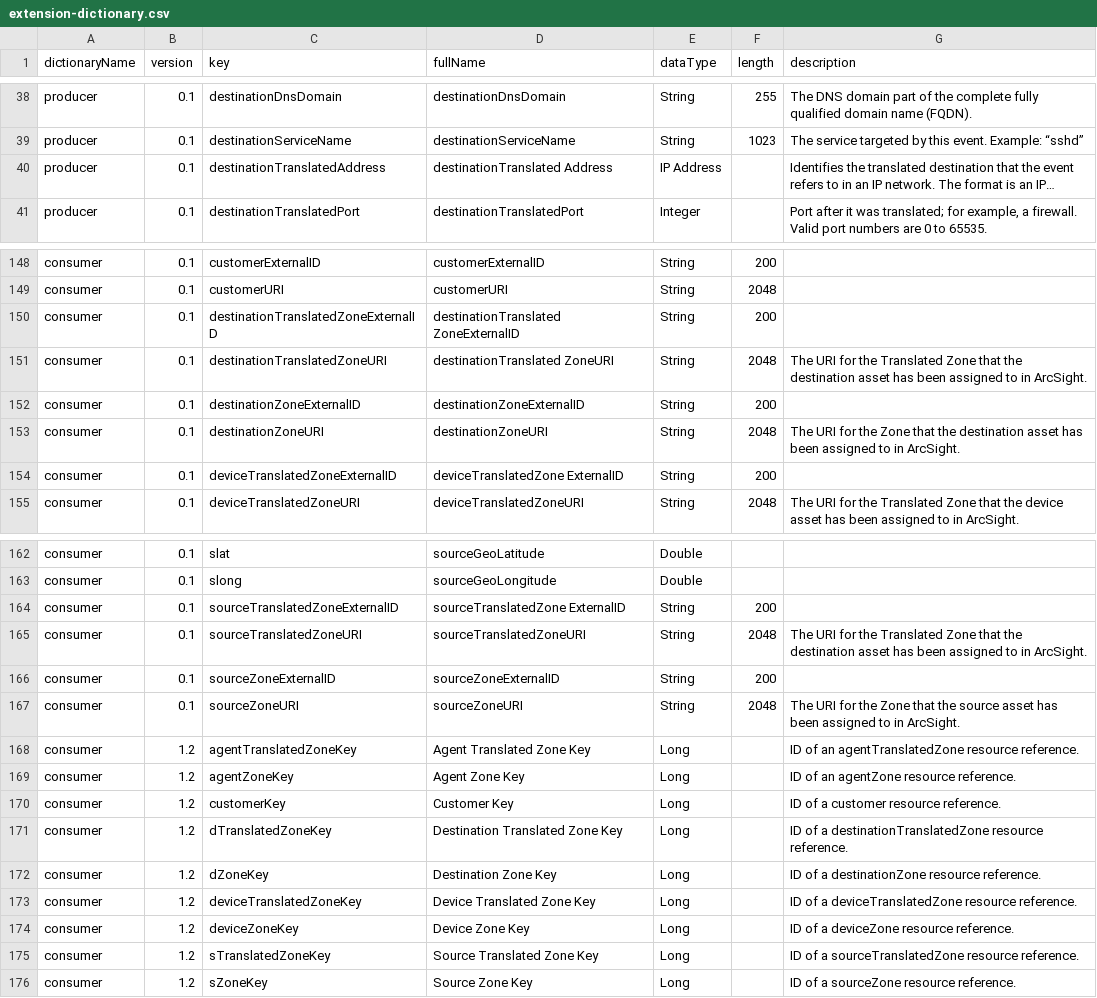
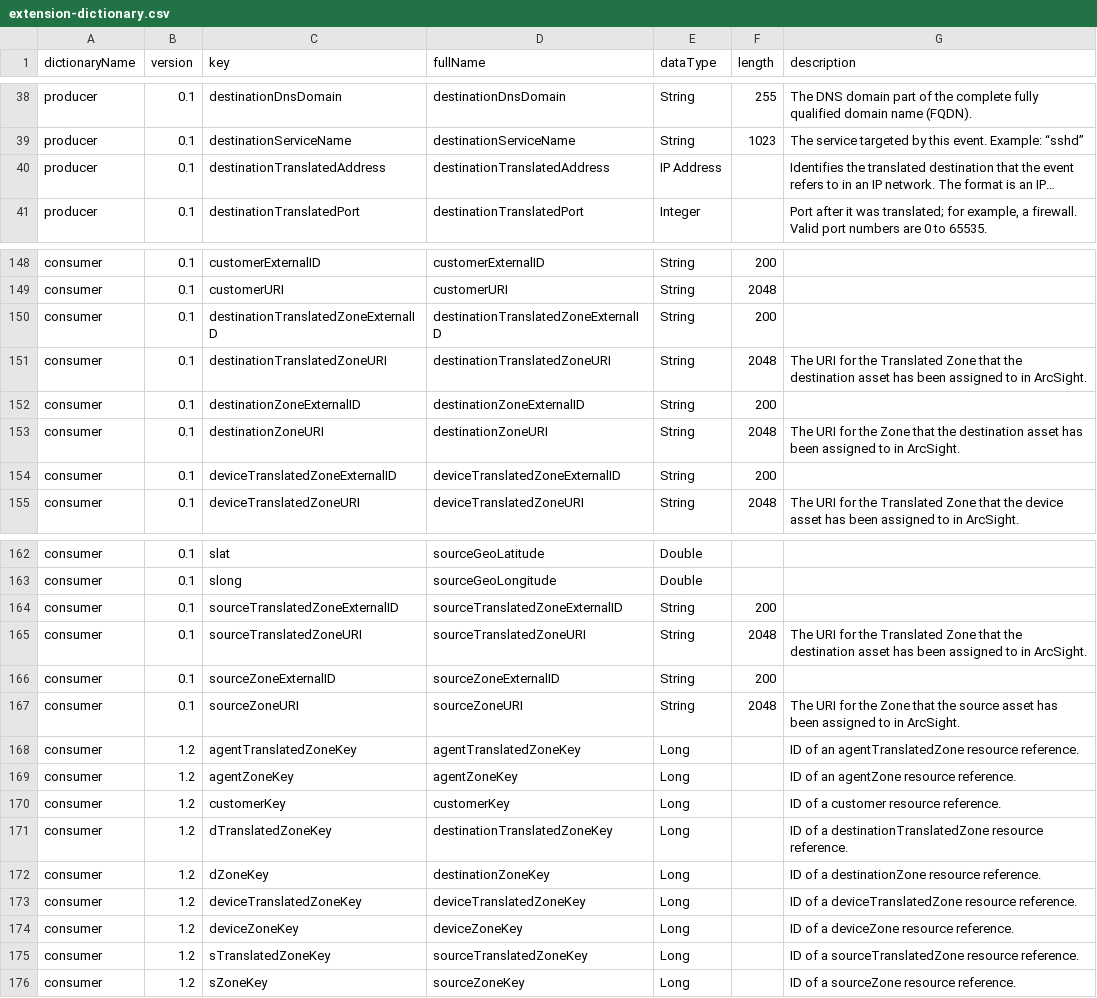
Before and after one commit to klasen/vue-cef-viewer, a CSV file: docs/extension-dictionary.csv, drawn as a sheet; only a part is shown, gaps mark what is left out; long unchanged cells end in …; the diff covers the shown part only; the diff names each change by its address in the sheet, - before the commit and + after, or states it on an @@ line.

Commit message:
Normalize fullName
- no spaces
- start with lowercase character

```diff
--- a/docs/extension-dictionary.csv
+++ b/docs/extension-dictionary.csv
-D40 (fullName): destinationTranslated Address
+D40 (fullName): destinationTranslatedAddress
-D150 (fullName): destinationTranslated ZoneExternalID
+D150 (fullName): destinationTranslatedZoneExternalID
-D151 (fullName): destinationTranslated ZoneURI
+D151 (fullName): destinationTranslatedZoneURI
-D154 (fullName): deviceTranslatedZone ExternalID
+D154 (fullName): deviceTranslatedZoneExternalID
-D164 (fullName): sourceTranslatedZone ExternalID
+D164 (fullName): sourceTranslatedZoneExternalID
-D168 (fullName): Agent Translated Zone Key
+D168 (fullName): agentTranslatedZoneKey
-D169 (fullName): Agent Zone Key
+D169 (fullName): agentZoneKey
-D170 (fullName): Customer Key
+D170 (fullName): customerKey
-D171 (fullName): Destination Translated Zone Key
+D171 (fullName): destinationTranslatedZoneKey
-D172 (fullName): Destination Zone Key
+D172 (fullName): destinationZoneKey
-D173 (fullName): Device Translated Zone Key
+D173 (fullName): deviceTranslatedZoneKey
-D174 (fullName): Device Zone Key
+D174 (fullName): deviceZoneKey
-D175 (fullName): Source Translated Zone Key
+D175 (fullName): sourceTranslatedZoneKey
-D176 (fullName): Source Zone Key
+D176 (fullName): sourceZoneKey
```
Also changed, not shown: 19 edited cells elsewhere in this file, docs/extension-dictionary-flexconn_devguide.csv, 2 other files.
